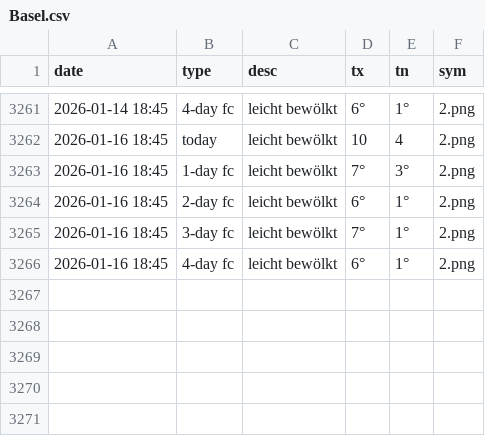
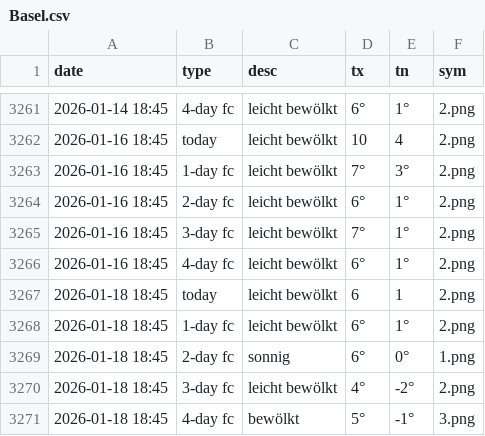
Before and after one commit to amannj/Scrapeo, a CSV file: data/Basel.csv, drawn as a sheet; only a part is shown, gaps mark what is left out.

```diff
--- a/data/Basel.csv
+++ b/data/Basel.csv
@@ -3266 +3266,6 @@ date,type,desc,tx,tn,sym
 2026-01-16 18:45,4-day fc,leicht bewölkt,6°,1°,2.png
+2026-01-18 18:45,today,leicht bewölkt,6,1,2.png
+2026-01-18 18:45,1-day fc,leicht bewölkt,6°,1°,2.png
+2026-01-18 18:45,2-day fc,sonnig,6°,0°,1.png
+2026-01-18 18:45,3-day fc,leicht bewölkt,4°,-2°,2.png
+2026-01-18 18:45,4-day fc,bewölkt,5°,-1°,3.png
```
Also changed, not shown: data/Brig.csv, data/Chur.csv, 6 other files.
